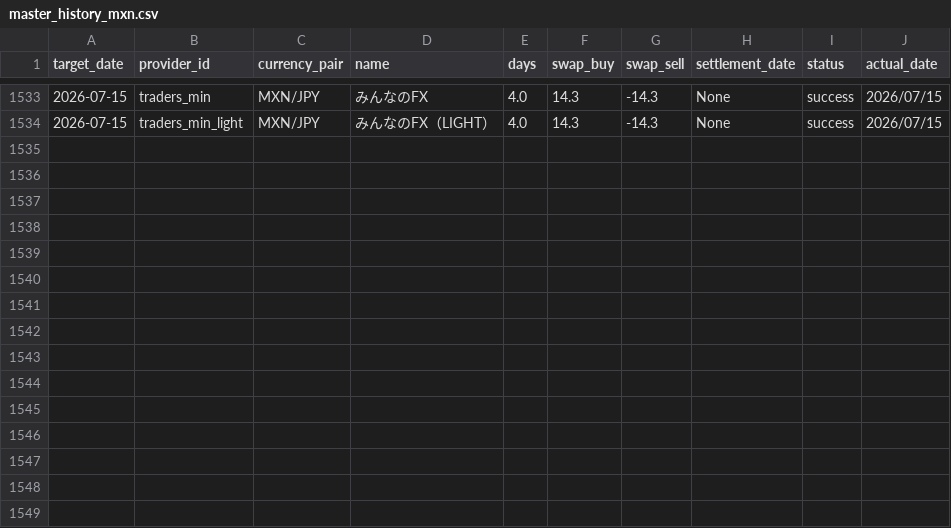
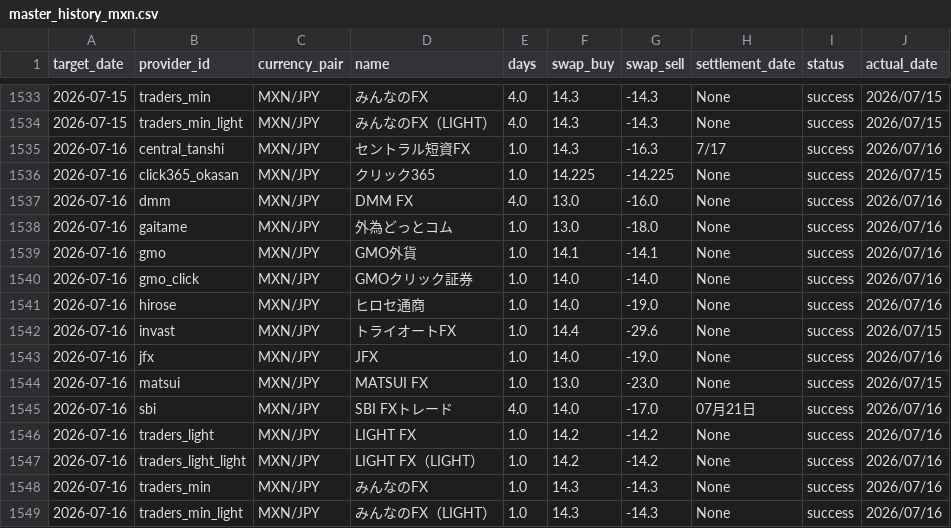
Before and after one commit to pcjidouka-spec/lira-watch-public-jp, a CSV file: public/data/master_history_mxn.csv, drawn as a sheet; only a part is shown, gaps mark what is left out.

Commit message:
Update data 2026-07-17

```diff
--- a/public/data/master_history_mxn.csv
+++ b/public/data/master_history_mxn.csv
@@ -1534 +1534,16 @@ target_date,provider_id,currency_pair,name,days,swap_buy,swap_sell,settlement_da
 2026-07-15,traders_min_light,MXN/JPY,みんなのFX（LIGHT）,4.0,14.3,-14.3,None,success,2026/07/15
+2026-07-16,central_tanshi,MXN/JPY,セントラル短資FX,1.0,14.3,-16.3,7/17,success,2026/07/16
+2026-07-16,click365_okasan,MXN/JPY,クリック365,1.0,14.225,-14.225,None,success,2026/07/15
+2026-07-16,dmm,MXN/JPY,DMM FX,4.0,13.0,-16.0,None,success,2026/07/16
+2026-07-16,gaitame,MXN/JPY,外為どっとコム,1.0,13.0,-18.0,None,success,2026/07/16
+2026-07-16,gmo,MXN/JPY,GMO外貨,1.0,14.1,-14.1,None,success,2026/07/16
+2026-07-16,gmo_click,MXN/JPY,GMOクリック証券,1.0,14.0,-14.0,None,success,2026/07/16
+2026-07-16,hirose,MXN/JPY,ヒロセ通商,1.0,14.0,-19.0,None,success,2026/07/16
+2026-07-16,invast,MXN/JPY,トライオートFX,1.0,14.4,-29.6,None,success,2026/07/15
+2026-07-16,jfx,MXN/JPY,JFX,1.0,14.0,-19.0,None,success,2026/07/16
+2026-07-16,matsui,MXN/JPY,MATSUI FX,1.0,13.0,-23.0,None,success,2026/07/15
+2026-07-16,sbi,MXN/JPY,SBI FXトレード,4.0,14.0,-17.0,07月21日,success,2026/07/16
+2026-07-16,traders_light,MXN/JPY,LIGHT FX,1.0,14.2,-14.2,None,success,2026/07/16
+2026-07-16,traders_light_light,MXN/JPY,LIGHT FX（LIGHT）,1.0,14.2,-14.2,None,success,2026/07/16
+2026-07-16,traders_min,MXN/JPY,みんなのFX,1.0,14.3,-14.3,None,success,2026/07/16
+2026-07-16,traders_min_light,MXN/JPY,みんなのFX（LIGHT）,1.0,14.3,-14.3,None,success,2026/07/16
```
Also changed, not shown: public/data/master_history_eurusd.csv, public/data/master_history_gbpusd.csv, 8 other files.
